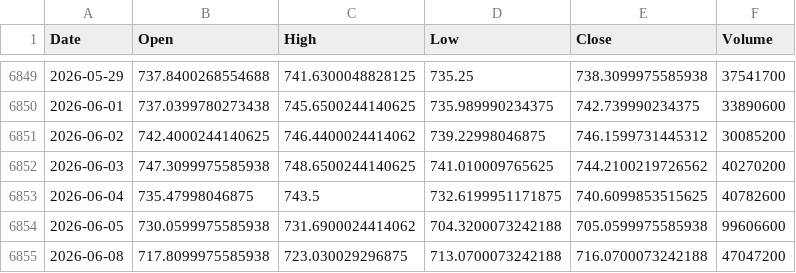
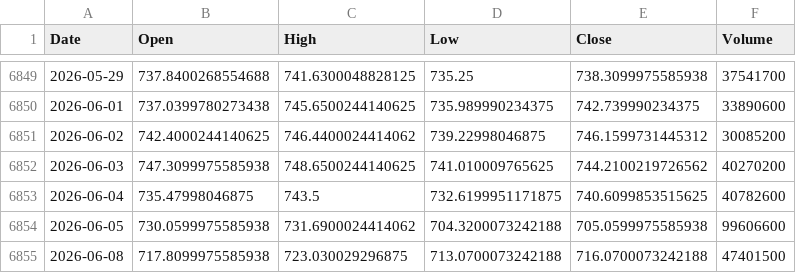
Before and after one commit to zz-dl/us-market-pulse, a CSV file: data/prices/QQQ.csv, drawn as a sheet; only a part is shown, gaps mark what is left out.

```diff
--- a/data/prices/QQQ.csv
+++ b/data/prices/QQQ.csv
@@ -6854,2 +6854,2 @@ Date,Open,High,Low,Close,Volume
 2026-06-05,730.0599975585938,731.6900024414062,704.3200073242188,705.0599975585938,99606600
-2026-06-08,717.8099975585938,723.030029296875,713.0700073242188,716.0700073242188,47047200
+2026-06-08,717.8099975585938,723.030029296875,713.0700073242188,716.0700073242188,47401500
```
Also changed, not shown: data/prices/SPY.csv, 8 other files.
